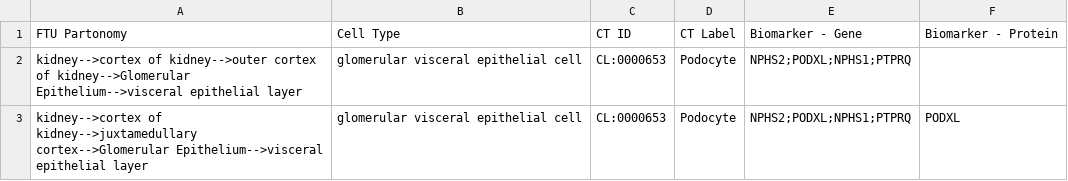
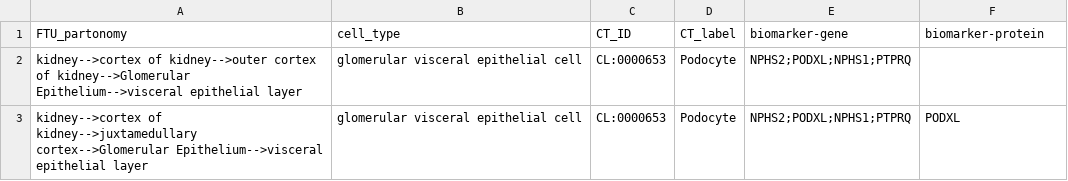
Before and after one commit to cns-iu/hra-ftu-explorer-supporting-information, a CSV file: output/trios/asctb_ftu-partonomy-ct-info_v1.csv, drawn as a sheet; only a part is shown; removed rows and columns are numbered as before the commit, all else as after; the diff names each change by its address in the sheet, - before the commit and + after, or states it on an @@ line.

Commit message:
trios data

```diff
--- a/output/trios/asctb_ftu-partonomy-ct-info_v1.csv
+++ b/output/trios/asctb_ftu-partonomy-ct-info_v1.csv
-row 1: FTU Partonomy | Cell Type | CT ID | CT Label | Biomarker - Gene | Biomarker - Protein
+row 1: FTU_partonomy | cell_type | CT_ID | CT_label | biomarker-gene | biomarker-protein
```
Also changed, not shown: 14 other files.
